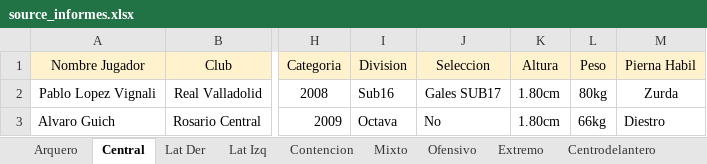
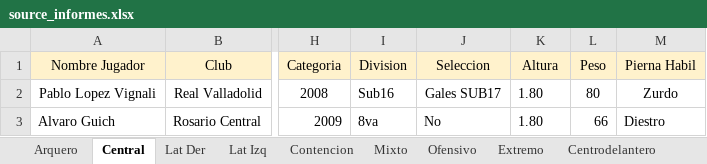
Before and after one commit to ipastore/scouting, an Excel workbook: data/source_informes.xlsx, sheet Central, drawn as a sheet; only a part is shown, gaps mark what is left out; values as stored, in another font and other column widths than the file's, no borders; the diff names each change by its address in the sheet, - before the commit and + after, or states it on an @@ line.

```diff
--- a/data/source_informes.xlsx (sheet Central)
+++ b/data/source_informes.xlsx (sheet Central)
-K2:K3 (Altura): 1.80cm
+K2:K3 (Altura): 1.80
-L2 (Peso): 80kg
+L2 (Peso): 80
-M2 (Pierna Habil): Zurda
+M2 (Pierna Habil): Zurdo
-I3 (Division): Octava
+I3 (Division): 8va
-L3 (Peso): 66kg
+L3 (Peso): 66
```
Also changed, not shown: sheet Extremo, sheet Ofensivo, sheet Lat Izq, sheet Mixto.
